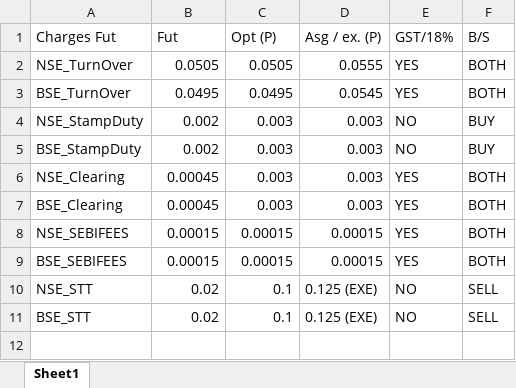
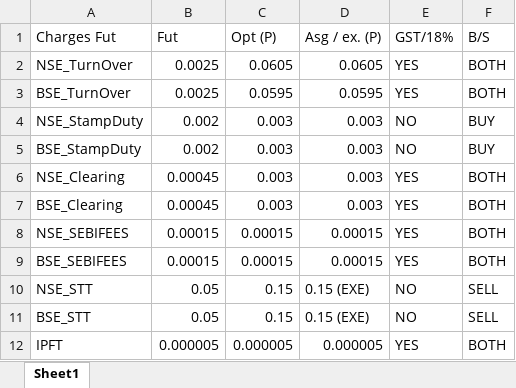
Before and after one commit to yashkedia2026/billdesk-pro, an Excel workbook: backend/config/rate_card.xlsx, sheet Sheet1, drawn as a sheet; values as stored, in another font and other column widths than the file's, no borders; the diff names each change by its address in the sheet, - before the commit and + after, or states it on an @@ line.

Commit message:
new rate_card

```diff
--- a/backend/config/rate_card.xlsx (sheet Sheet1)
+++ b/backend/config/rate_card.xlsx (sheet Sheet1)
-B2 (Fut): 0.0505
+B2 (Fut): 0.0025
-C2 (Opt (P)): 0.0505
+C2 (Opt (P)): 0.0605
-D2 (Asg / ex. (P)): 0.0555
+D2 (Asg / ex. (P)): 0.0605
-B3 (Fut): 0.0495
+B3 (Fut): 0.0025
-C3 (Opt (P)): 0.0495
+C3 (Opt (P)): 0.0595
-D3 (Asg / ex. (P)): 0.0545
+D3 (Asg / ex. (P)): 0.0595
-B10:B11 (Fut): 0.02
+B10:B11 (Fut): 0.05
-C10:C11 (Opt (P)): 0.1
+C10:C11 (Opt (P)): 0.15
-D10:D11 (Asg / ex. (P)): 0.125 (EXE)
+D10:D11 (Asg / ex. (P)): 0.15 (EXE)
+row 12: IPFT | 0.000005 | 0.000005 | 0.000005 | YES | BOTH
```
Also changed, not shown: 8 other files.
